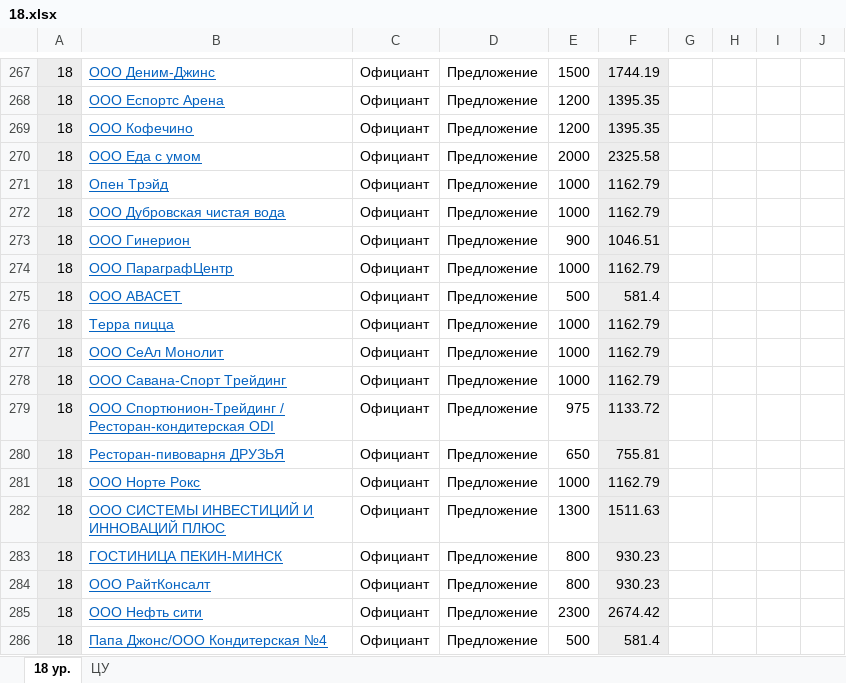
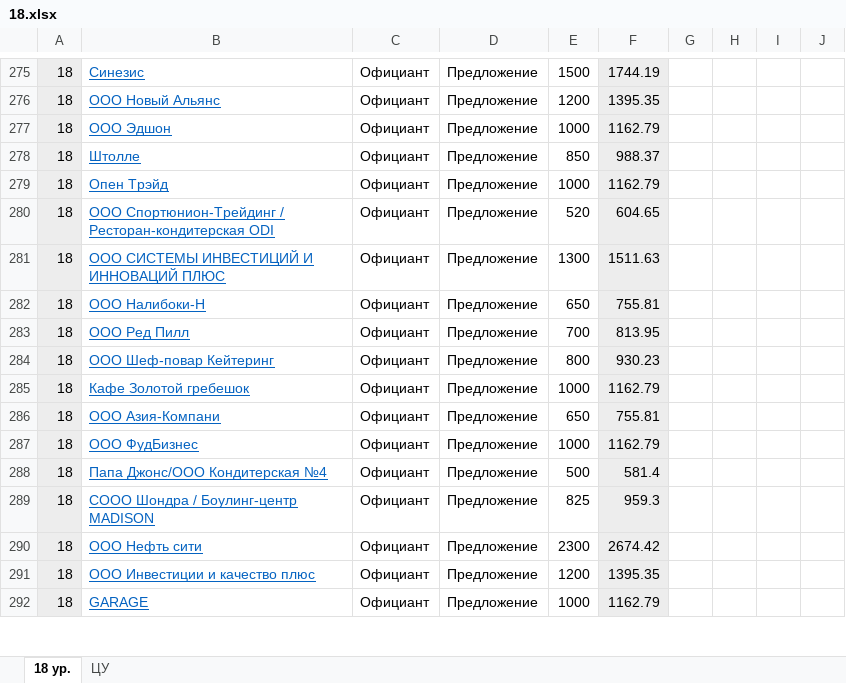
Before and after one commit to o-bashmak/HR, an Excel workbook: Data/Output/18.xlsx, sheet 18 ур., drawn as a sheet; only a part is shown, gaps mark what is left out; the shorter side is filled out with more unchanged rows; values as stored, in another font and other column widths than the file's, no borders; removed rows and columns are numbered as before the commit, all else as after; the diff covers the shown part only; the diff names each change by its address in the sheet, - before the commit and + after, or states it on an @@ line.

```diff
--- a/Data/Output/18.xlsx (sheet 18 ур.)
+++ b/Data/Output/18.xlsx (sheet 18 ур.)
-B275: ООО Деним-Джинс
+B275: Синезис
-B276: ООО Еспортс Арена
+B276: ООО Новый Альянс
-B277: ООО Кофечино
+B277: ООО Эдшон
-E277: 1200
+E277: 1000
-F277: 1395.35
+F277: 1162.79
-B278: ООО Еда с умом
+B278: Штолле
-E278: 2000
+E278: 850
-F278: 2325.58
+F278: 988.37
-row 272: 18 | ООО Дубровская чистая вода | Официант | Предложение | 1000 | 1162.79
-row 273: 18 | ООО Гинерион | Официант | Предложение | 900 | 1046.51
-row 274: 18 | ООО ПараграфЦентр | Официант | Предложение | 1000 | 1162.79
-row 275: 18 | ООО АВАСЕТ | Официант | Предложение | 500 | 581.4
@@ row 276 moved to row 272: 18 @@
-row 277: 18 | ООО СеАл Монолит | Официант | Предложение | 1000 | 1162.79
-row 278: 18 | ООО Савана-Спорт Трейдинг | Официант | Предложение | 1000 | 1162.79
-E280: 975
+E280: 520
-F280: 1133.72
+F280: 604.65
-row 280: 18 | Ресторан-пивоварня ДРУЗЬЯ | Официант | Предложение | 650 | 755.81
@@ row 281 moved to row 273: 18 @@
-B282: ГОСТИНИЦА ПЕКИН-МИНСК
+B282: ООО Налибоки-Н
-E282: 800
+E282: 650
-F282: 930.23
+F282: 755.81
+row 283: 18 | ООО Ред Пилл | Официант | Предложение | 700 | 813.95
-B284: ООО РайтКонсалт
+B284: ООО Шеф-повар Кейтеринг
+row 285: 18 | Кафе Золотой гребешок | Официант | Предложение | 1000 | 1162.79
+row 286: 18 | ООО Азия-Компани | Официант | Предложение | 650 | 755.81
+row 287: 18 | ООО ФудБизнес | Официант | Предложение | 1000 | 1162.79
+row 288: 18 | Папа Джонс/ООО Кондитерская №4 | Официант | Предложение | 500 | 581.4
+row 289: 18 | СООО Шондра / Боулинг-центр MADISON | Официант | Предложение | 825 | 959.3
-B291: Папа Джонс/ООО Кондитерская №4
+B291: ООО Инвестиции и качество плюс
-E291: 500
+E291: 1200
-F291: 581.4
+F291: 1395.35
```
Also changed, not shown: 93 added rows, 92 removed rows, 15 moved rows and 138 edited cells elsewhere in this sheet, formulas that keep their value, hidden cells, Data/Config.xlsx, 27 other files.
